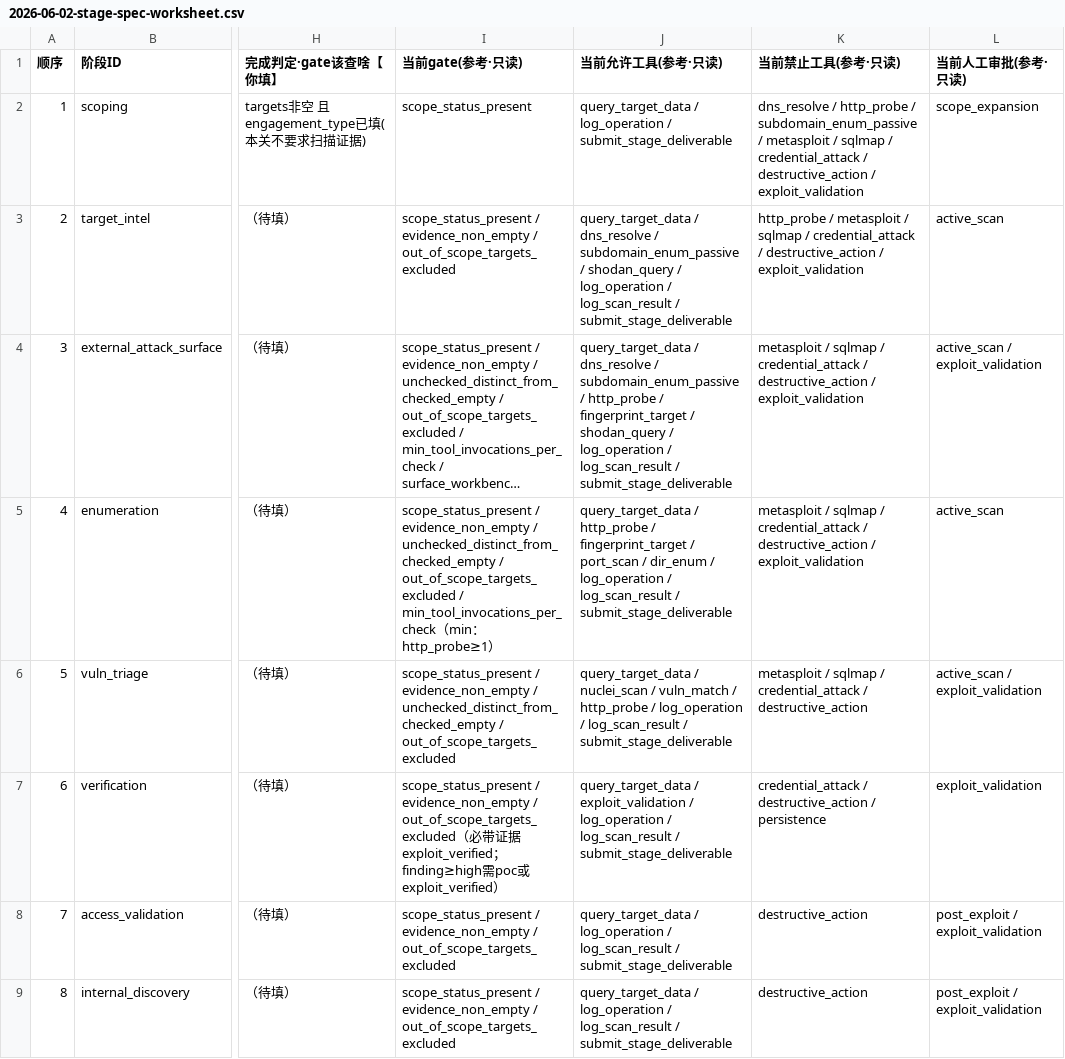
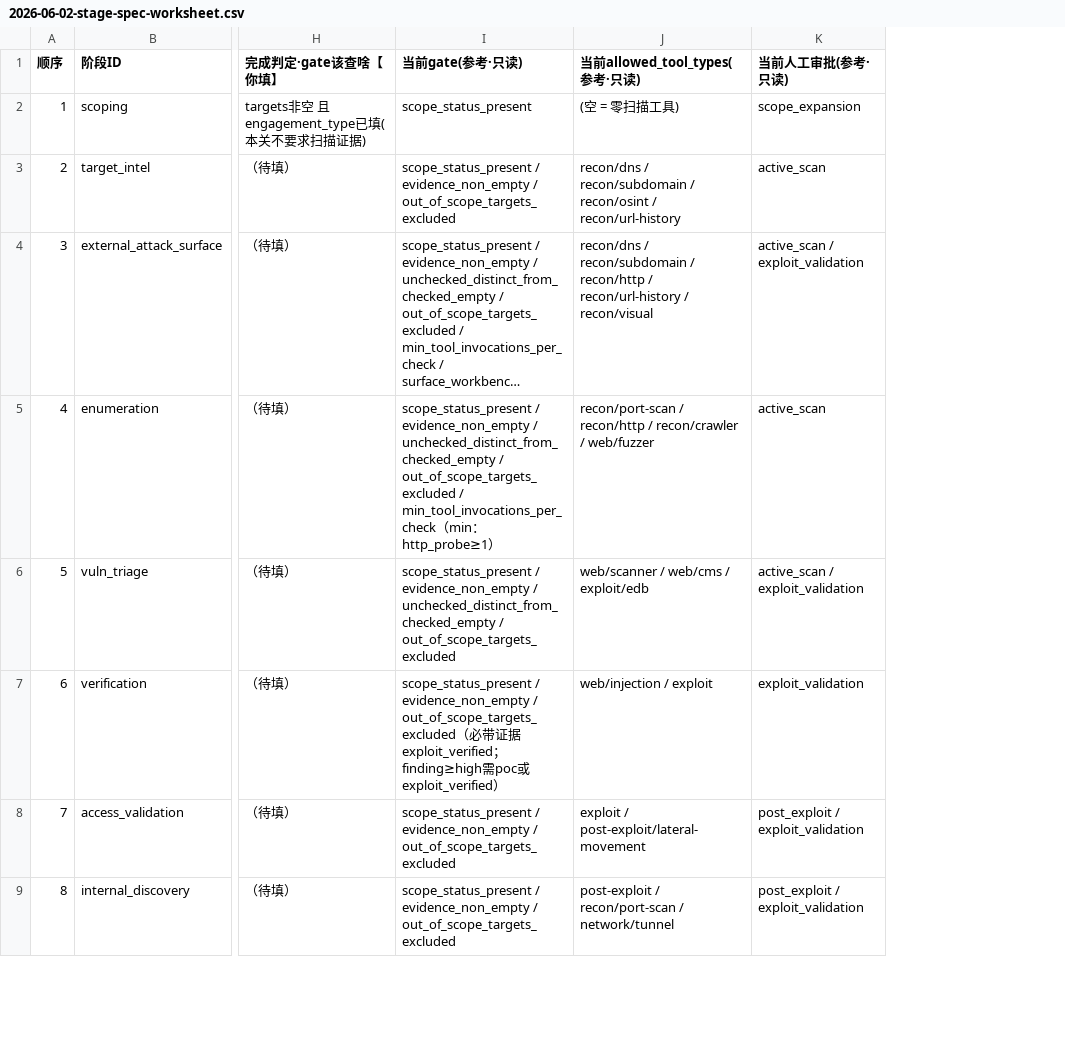
Before and after one commit to ChristopherZh-7/Golish-Platform, a CSV file: docs/design/2026-06-02-stage-spec-worksheet.csv, drawn as a sheet; only a part is shown, gaps mark what is left out; long unchanged cells end in …; removed rows and columns are numbered as before the commit, all else as after; the diff names each change by its address in the sheet, - before the commit and + after, or states it on an @@ line.

```diff
--- a/docs/design/2026-06-02-stage-spec-worksheet.csv
+++ b/docs/design/2026-06-02-stage-spec-worksheet.csv
-column J (当前允许工具(参考·只读)), rows 2-9: query_target_data / log_operation / submit_stage_deliverable | query_target_data / dns_resolve / subdomain_enum_passive / shodan_query / log_operation / log_scan_result / submit_stage_deliverable | query_target_data / dns_resolve / subdomain_enum_passive / http_probe / fingerprint_target / shodan_query / log_operation / log_scan_result / submit_stage_deliverable | query_target_data / http_probe / fingerprint_target / port_scan / dir_enum / log_operation / log_scan_result / submit_stage_deliverable | query_target_data / nuclei_scan / vuln_match / http_probe / log_operation / log_scan_result / submit_stage_deliverable | query_target_data / exploit_validation / log_operation / log_scan_result / submit_stage_deliverable | query_target_data / log_operation / log_scan_result / submit_stage_deliverable | query_target_data / log_operation / log_scan_result / submit_stage_deliverable
-column K (当前禁止工具(参考·只读)), rows 2-9: dns_resolve / http_probe / subdomain_enum_passive / metasploit / sqlmap / credential_attack / destructive_action / exploit_validation | http_probe / metasploit / sqlmap / credential_attack / destructive_action / exploit_validation | metasploit / sqlmap / credential_attack / destructive_action / exploit_validation | metasploit / sqlmap / credential_attack / destructive_action / exploit_validation | metasploit / sqlmap / credential_attack / destructive_action | credential_attack / destructive_action / persistence | destructive_action | destructive_action
+column J (当前allowed_tool_types(参考·只读)), rows 2-9: (空 = 零扫描工具) | recon/dns / recon/subdomain / recon/osint / recon/url-history | recon/dns / recon/subdomain / recon/http / recon/url-history / recon/visual | recon/port-scan / recon/http / recon/crawler / web/fuzzer | web/scanner / web/cms / exploit/edb | web/injection / exploit | exploit / post-exploit/lateral-movement | post-exploit / recon/port-scan / network/tunnel
```
